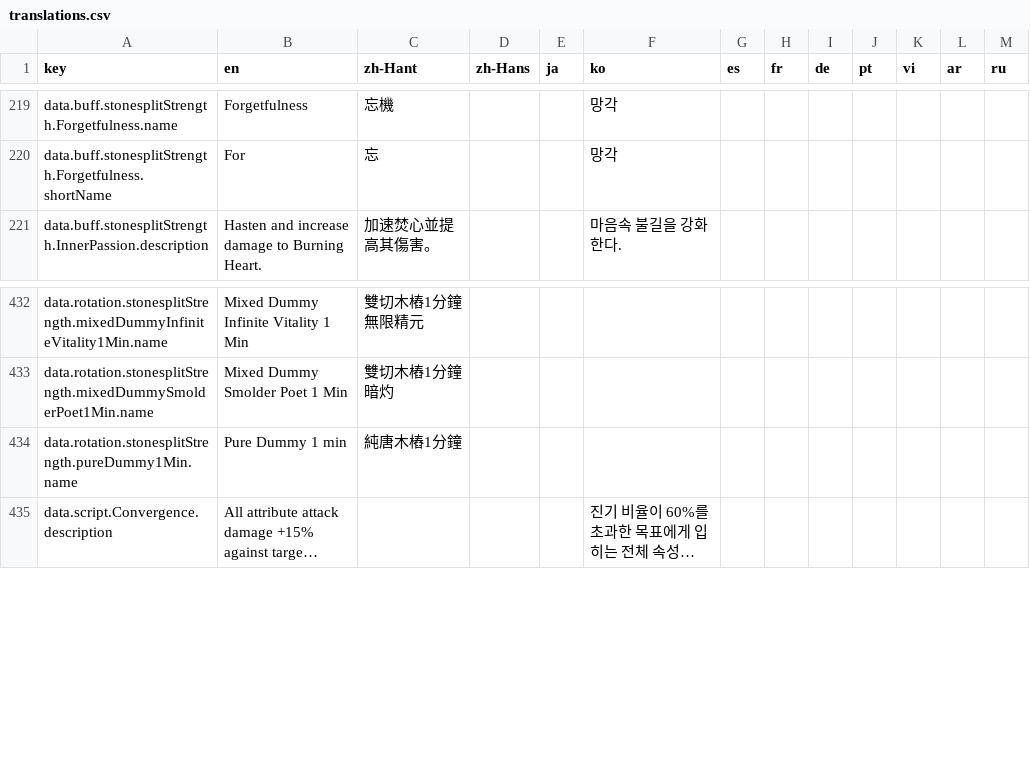
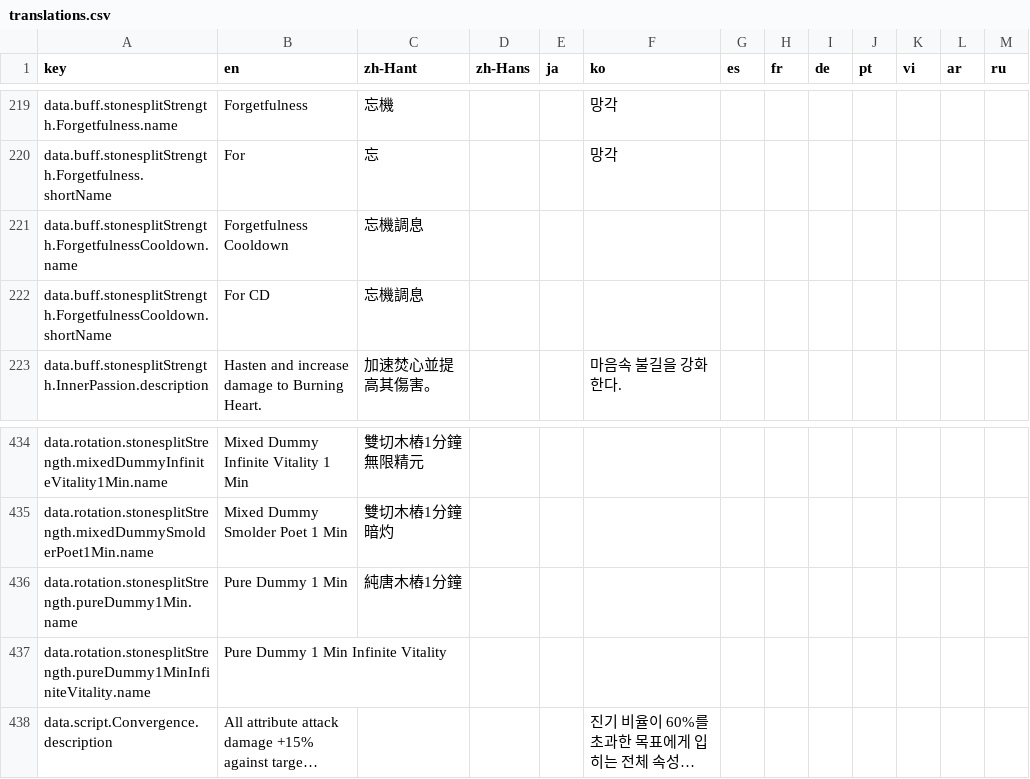
Before and after one commit to DanielW8088/where-builds-meet, a CSV file: locales/translations.csv, drawn as a sheet; only a part is shown, gaps mark what is left out; long unchanged cells end in …; addresses are those after the commit; the diff names each change by its address in the sheet, - before the commit and + after, or states it on an @@ line.

Commit message:
Update Pure Strength presets and model Forgetfulness cooldown as a buff
Use the revised finite and infinite Vitality rotations with the reviewed DPS baselines, and make Forgetfulness recovery follow consumption and exhaustion resets.

```diff
--- a/locales/translations.csv
+++ b/locales/translations.csv
+row 221: data.buff.stonesplitStrength.ForgetfulnessCooldown.name | Forgetfulness Cooldown | 忘機調息
+row 222: data.buff.stonesplitStrength.ForgetfulnessCooldown.shortName | For CD | 忘機調息
-B436 (en): Pure Dummy 1 min
+B436 (en): Pure Dummy 1 Min
+row 437: data.rotation.stonesplitStrength.pureDummy1MinInfiniteVitality.name | Pure Dummy 1 Min Infinite Vitality
```
Also changed, not shown: 11 other files.
